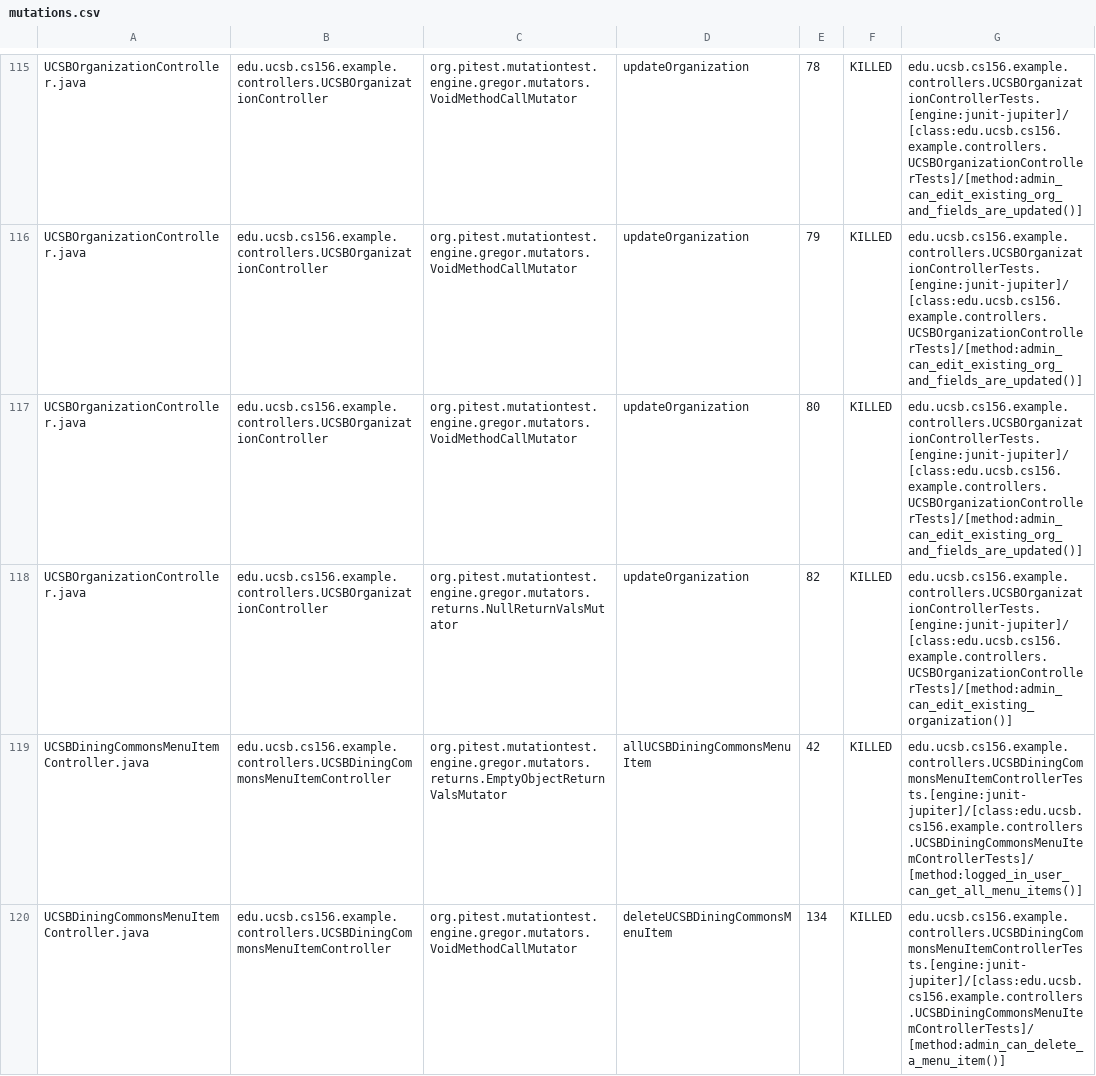
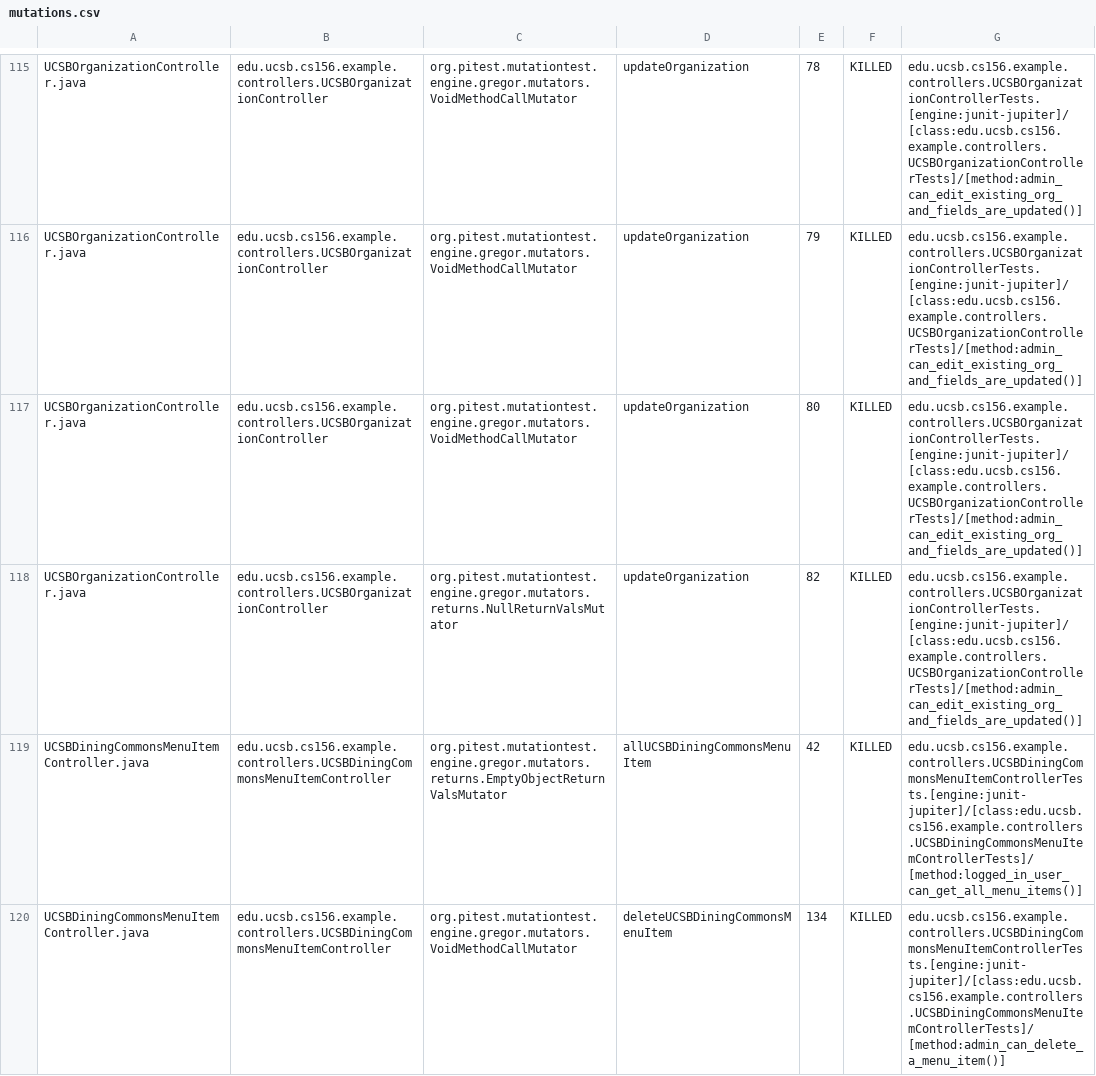
Before and after one commit to ucsb-cs156-f25/team02-f25-15, a CSV file: prs/74/pitest/mutations.csv, drawn as a sheet; only a part is shown, gaps mark what is left out; the diff covers the shown part only.

Commit message:
Deploying to gh-pages from @ ucsb-cs156-f25/team02-f25-15@b01d8ed07b7e73bfc264cae264530546a8edd061 🚀

```diff
--- a/prs/74/pitest/mutations.csv
+++ b/prs/74/pitest/mutations.csv
@@ -117,3 +117,3 @@ UCSBOrganizationController.java,edu.ucsb.cs156.example.controllers.UCSBOrganizat
 UCSBOrganizationController.java,edu.ucsb.cs156.example.controllers.UCSBOrganizationController,org.pitest.mutationtest.engine.gregor.mutators.VoidMethodCallMutator,updateOrganization,80,KILLED,edu.ucsb.cs156.example.controllers.UCSBOrganizationControllerTests.[engine:junit-jupiter]/[class:edu.ucsb.cs156.example.controllers.UCSBOrganizationControllerTests]/[method:admin_can_edit_existing_org_and_fields_are_updated()]
-UCSBOrganizationController.java,edu.ucsb.cs156.example.controllers.UCSBOrganizationController,org.pitest.mutationtest.engine.gregor.mutators.returns.NullReturnValsMutator,updateOrganization,82,KILLED,edu.ucsb.cs156.example.controllers.UCSBOrganizationControllerTests.[engine:junit-jupiter]/[class:edu.ucsb.cs156.example.controllers.UCSBOrganizationControllerTests]/[method:admin_can_edit_existing_organization()]
+UCSBOrganizationController.java,edu.ucsb.cs156.example.controllers.UCSBOrganizationController,org.pitest.mutationtest.engine.gregor.mutators.returns.NullReturnValsMutator,updateOrganization,82,KILLED,edu.ucsb.cs156.example.controllers.UCSBOrganizationControllerTests.[engine:junit-jupiter]/[class:edu.ucsb.cs156.example.controllers.UCSBOrganizationControllerTests]/[method:admin_can_edit_existing_org_and_fields_are_updated()]
 UCSBDiningCommonsMenuItemController.java,edu.ucsb.cs156.example.controllers.UCSBDiningCommonsMenuItemController,org.pitest.mutationtest.engine.gregor.mutators.returns.EmptyObjectReturnValsMutator,allUCSBDiningCommonsMenuItem,42,KILLED,edu.ucsb.cs156.example.controllers.UCSBDiningCommonsMenuItemControllerTests.[engine:junit-jupiter]/[class:edu.ucsb.cs156.example.controllers.UCSBDiningCommonsMenuItemControllerTests]/[method:logged_in_user_can_get_all_menu_items()]
```
Also changed, not shown: 1 edited cell elsewhere in this file, 21 other files.
